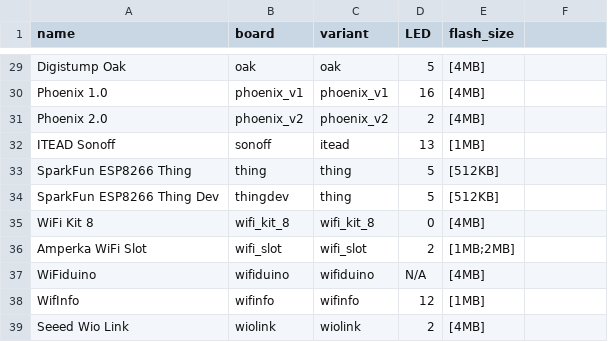
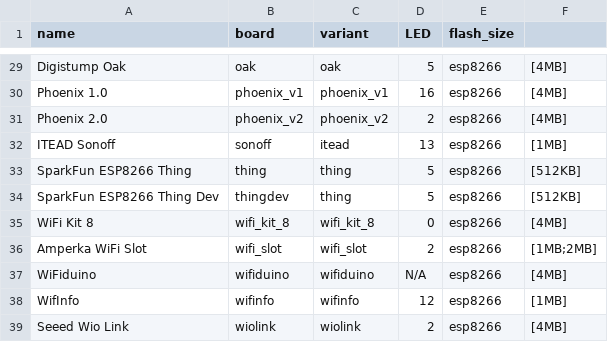
Before and after one commit to hredan/ESP_Board_Overview, a CSV file: web-app/public/esp8266.csv, drawn as a sheet; only a part is shown, gaps mark what is left out; the diff covers the shown part only; the diff names each change by its address in the sheet, - before the commit and + after, or states it on an @@ line.

```diff
--- a/web-app/public/esp8266.csv
+++ b/web-app/public/esp8266.csv
-E29:E31 (flash_size): [4MB]
+E29:E31 (flash_size): esp8266
-F29:F31: (empty)
+F29:F31: [4MB]
-E32 (flash_size): [1MB]
+E32 (flash_size): esp8266
-F32: (empty)
+F32: [1MB]
-E33:E34 (flash_size): [512KB]
+E33:E34 (flash_size): esp8266
-F33:F34: (empty)
+F33:F34: [512KB]
-E35 (flash_size): [4MB]
+E35 (flash_size): esp8266
-F35: (empty)
+F35: [4MB]
-E36 (flash_size): [1MB;2MB]
+E36 (flash_size): esp8266
-F36: (empty)
+F36: [1MB;2MB]
-E37 (flash_size): [4MB]
+E37 (flash_size): esp8266
-F37: (empty)
+F37: [4MB]
-E38 (flash_size): [1MB]
+E38 (flash_size): esp8266
-F38: (empty)
+F38: [1MB]
-E39 (flash_size): [4MB]
+E39 (flash_size): esp8266
-F39: (empty)
+F39: [4MB]
```
Also changed, not shown: 54 edited cells elsewhere in this file, web-app/public/esp32.csv, 3 other files.
